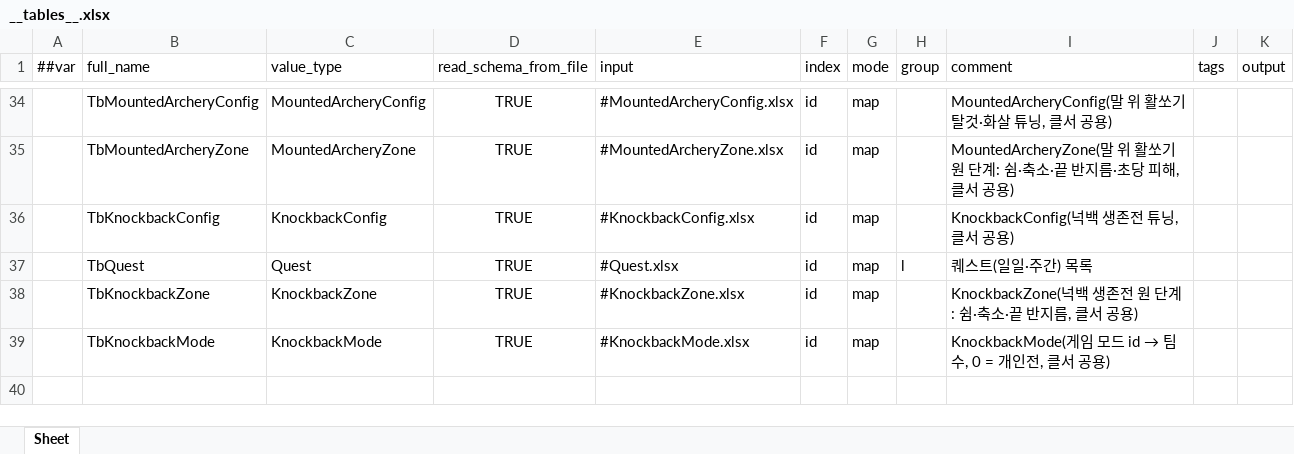
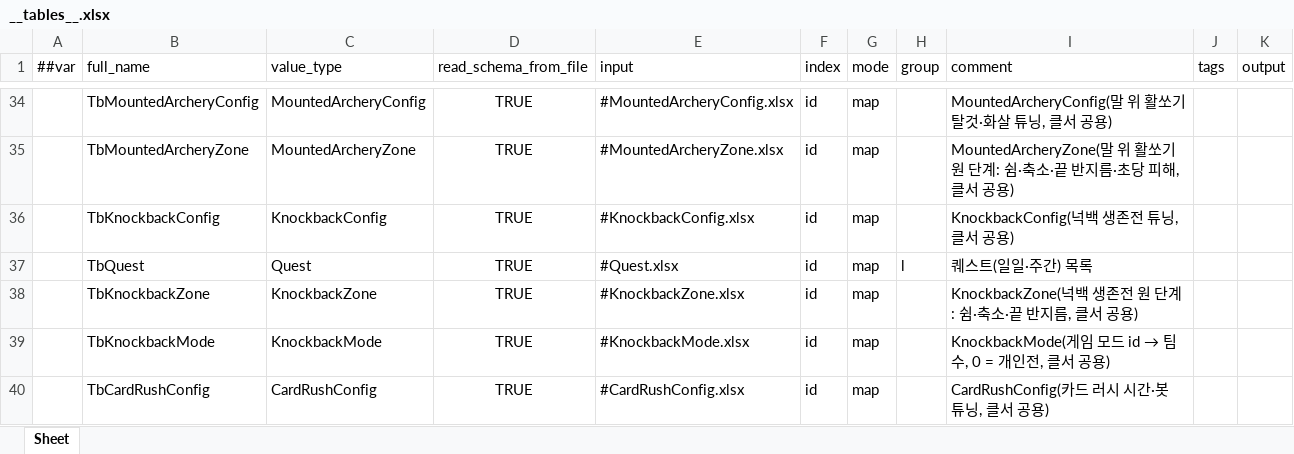
Before and after one commit to Baeinsoo/infrastructure, an Excel workbook: table/Datas/__tables__.xlsx, sheet Sheet, drawn as a sheet; only a part is shown, gaps mark what is left out; values as stored, in another font and other column widths than the file's, no borders; the diff names each change by its address in the sheet, - before the commit and + after, or states it on an @@ line.

```diff
--- a/table/Datas/__tables__.xlsx (sheet Sheet)
+++ b/table/Datas/__tables__.xlsx (sheet Sheet)
+row 40:  | TbCardRushConfig | CardRushConfig | TRUE | #CardRushConfig.xlsx | id | map |  | CardRushConfig(카드 러시 시간·봇 튜닝, 클서 공용)
```
Also changed, not shown: table/Datas/#GameMode.xlsx, table/Datas/#Map.xlsx, 2 other files.
